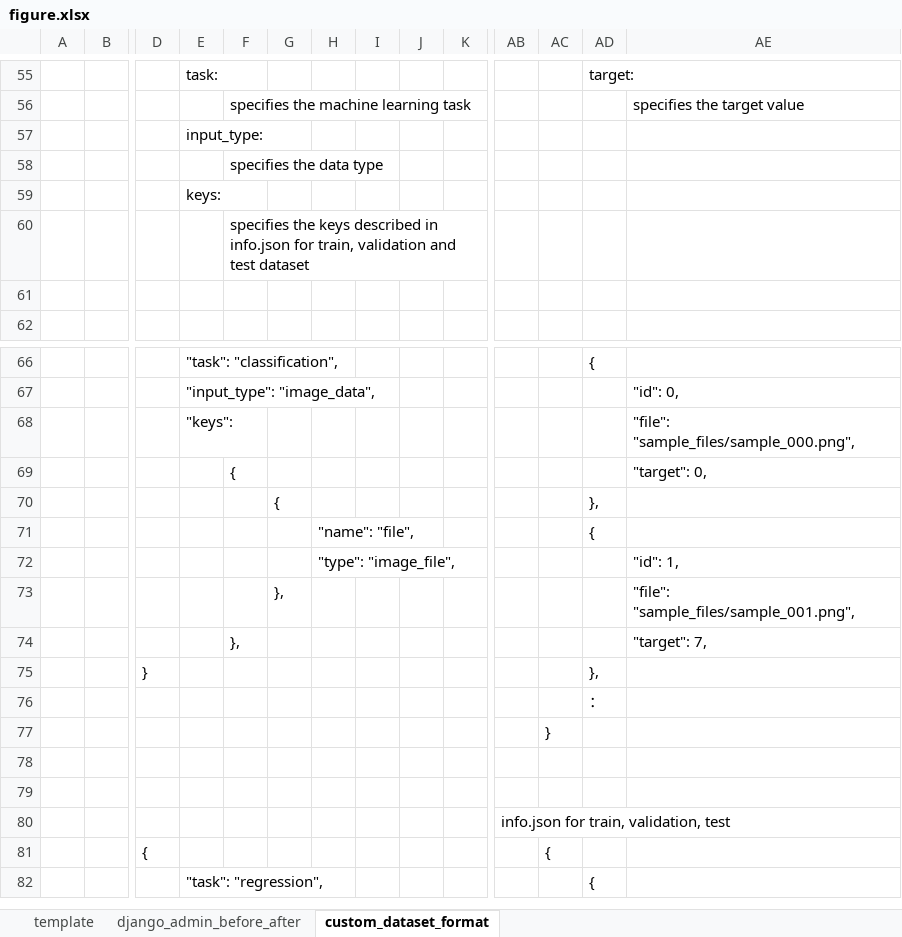
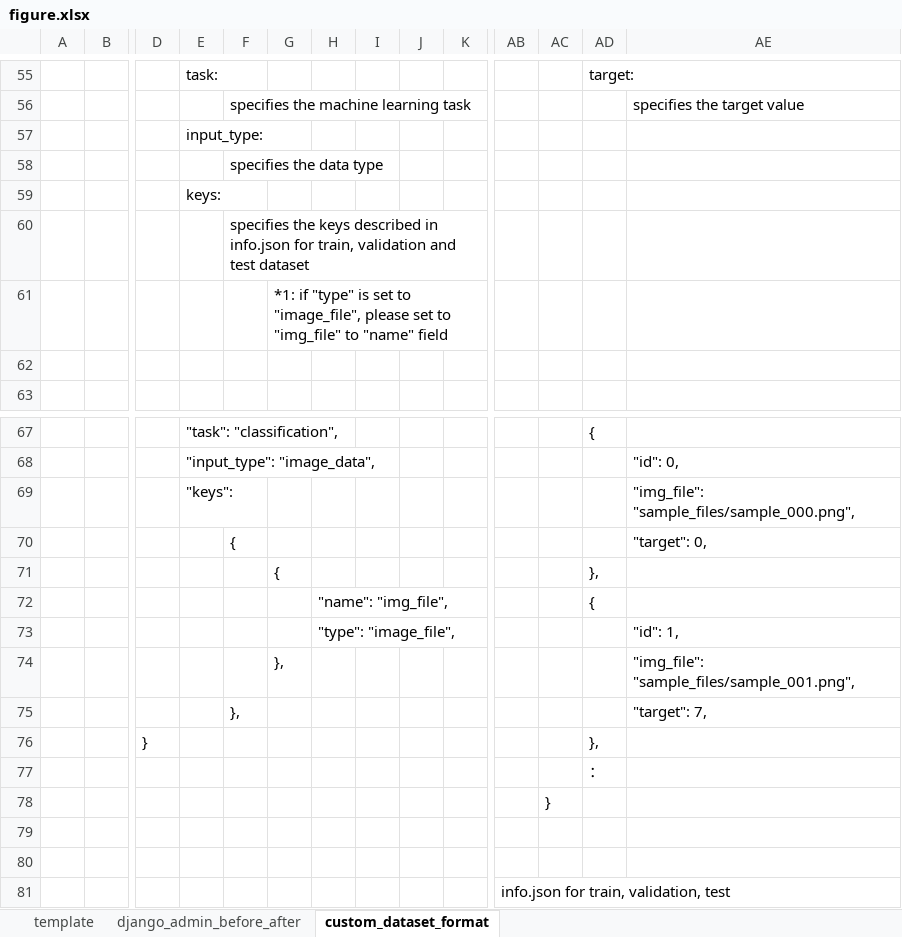
Before and after one commit to ryoma-jp/AI_Dashboard, an Excel workbook: figure/figure.xlsx, sheet custom_dataset_format, drawn as a sheet; only a part is shown, gaps mark what is left out; the shorter side is filled out with more unchanged rows; values as stored, in another font and other column widths than the file's, no borders; charts and pictures not drawn; addresses are those after the commit; rows hold the shown columns only; the diff names each change by its address in the sheet, - before the commit and + after, or states it on an @@ line.

Commit message:
update figure

```diff
--- a/figure/figure.xlsx (sheet custom_dataset_format)
+++ b/figure/figure.xlsx (sheet custom_dataset_format)
+row 61:  |  |  |  |  | *1: if "type" is set to "image_file", please set to "img_file" to "name" field
-AE69: "file": "sample_files/sample_000.png",
+AE69: "img_file": "sample_files/sample_000.png",
-H72: "name": "file",
+H72: "name": "img_file",
-AE74: "file": "sample_files/sample_001.png",
+AE74: "img_file": "sample_files/sample_001.png",
```
Also changed, not shown: charts or pictures, 1 other file.
